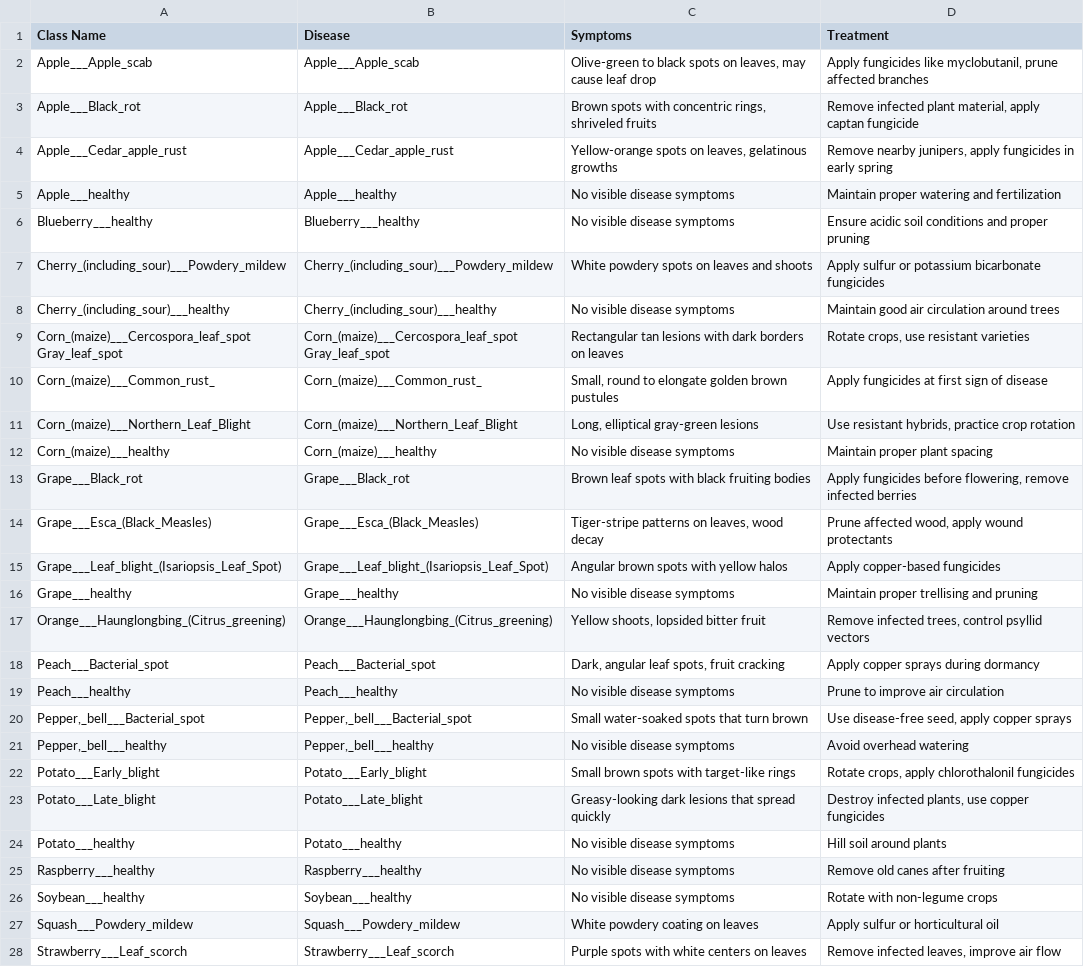
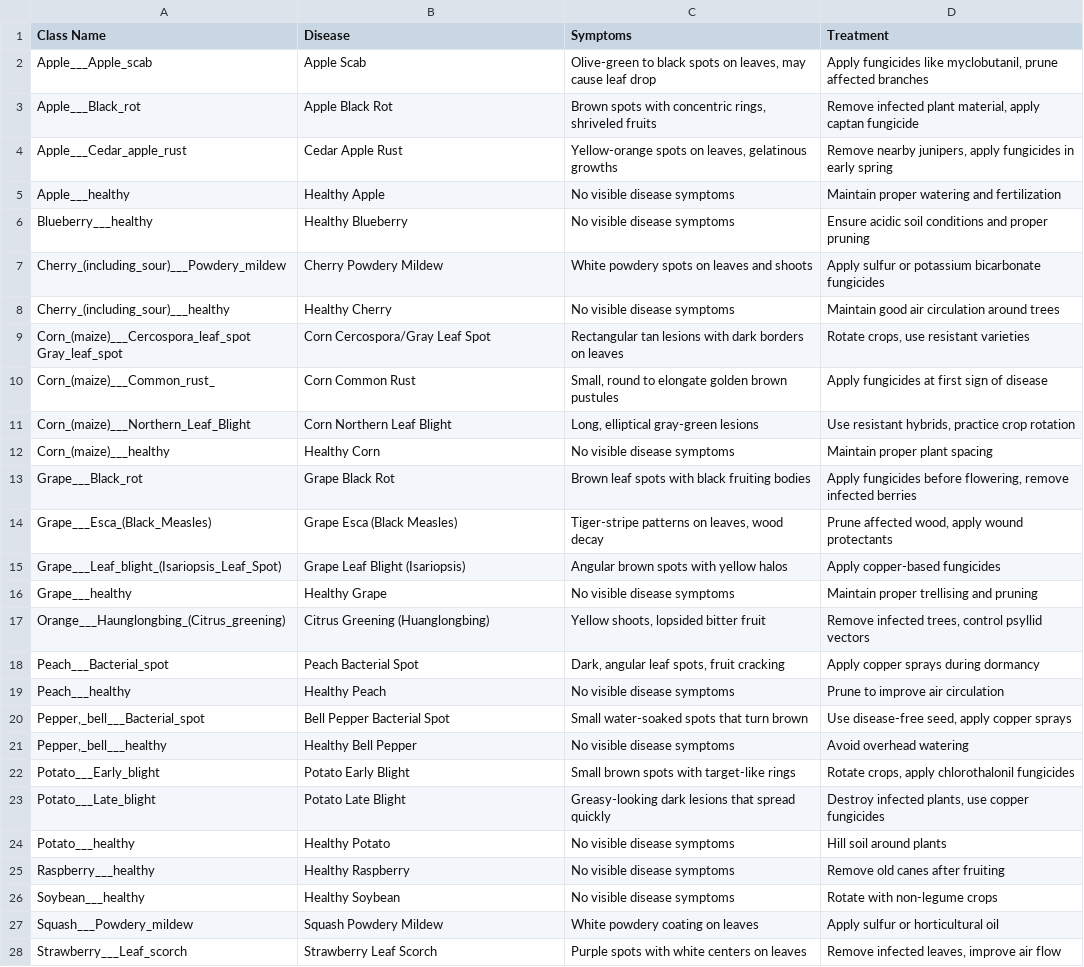
Before and after one commit to Aniket1409/Plant-Disease-Scanner, a CSV file: plant_disease_data.csv, drawn as a sheet; only a part is shown; the diff covers the shown part only; the diff names each change by its address in the sheet, - before the commit and + after, or states it on an @@ line.

```diff
--- a/plant_disease_data.csv
+++ b/plant_disease_data.csv
-B2 (Disease): Apple___Apple_scab
+B2 (Disease): Apple Scab
-B3 (Disease): Apple___Black_rot
+B3 (Disease): Apple Black Rot
-B4 (Disease): Apple___Cedar_apple_rust
+B4 (Disease): Cedar Apple Rust
-B5 (Disease): Apple___healthy
+B5 (Disease): Healthy Apple
-B6 (Disease): Blueberry___healthy
+B6 (Disease): Healthy Blueberry
-B7 (Disease): Cherry_(including_sour)___Powdery_mildew
+B7 (Disease): Cherry Powdery Mildew
-B8 (Disease): Cherry_(including_sour)___healthy
+B8 (Disease): Healthy Cherry
-B9 (Disease): Corn_(maize)___Cercospora_leaf_spot Gray_leaf_spot
+B9 (Disease): Corn Cercospora/Gray Leaf Spot
-B10 (Disease): Corn_(maize)___Common_rust_
+B10 (Disease): Corn Common Rust
-B11 (Disease): Corn_(maize)___Northern_Leaf_Blight
+B11 (Disease): Corn Northern Leaf Blight
-B12 (Disease): Corn_(maize)___healthy
+B12 (Disease): Healthy Corn
-B13 (Disease): Grape___Black_rot
+B13 (Disease): Grape Black Rot
-B14 (Disease): Grape___Esca_(Black_Measles)
+B14 (Disease): Grape Esca (Black Measles)
-B15 (Disease): Grape___Leaf_blight_(Isariopsis_Leaf_Spot)
+B15 (Disease): Grape Leaf Blight (Isariopsis)
-B16 (Disease): Grape___healthy
+B16 (Disease): Healthy Grape
-B17 (Disease): Orange___Haunglongbing_(Citrus_greening)
+B17 (Disease): Citrus Greening (Huanglongbing)
-B18 (Disease): Peach___Bacterial_spot
+B18 (Disease): Peach Bacterial Spot
-B19 (Disease): Peach___healthy
+B19 (Disease): Healthy Peach
-B20 (Disease): Pepper,_bell___Bacterial_spot
+B20 (Disease): Bell Pepper Bacterial Spot
-B21 (Disease): Pepper,_bell___healthy
+B21 (Disease): Healthy Bell Pepper
-B22 (Disease): Potato___Early_blight
+B22 (Disease): Potato Early Blight
-B23 (Disease): Potato___Late_blight
+B23 (Disease): Potato Late Blight
-B24 (Disease): Potato___healthy
+B24 (Disease): Healthy Potato
-B25 (Disease): Raspberry___healthy
+B25 (Disease): Healthy Raspberry
-B26 (Disease): Soybean___healthy
+B26 (Disease): Healthy Soybean
-B27 (Disease): Squash___Powdery_mildew
+B27 (Disease): Squash Powdery Mildew
-B28 (Disease): Strawberry___Leaf_scorch
+B28 (Disease): Strawberry Leaf Scorch
```
Also changed, not shown: 11 edited cells elsewhere in this file, 4 other files.
